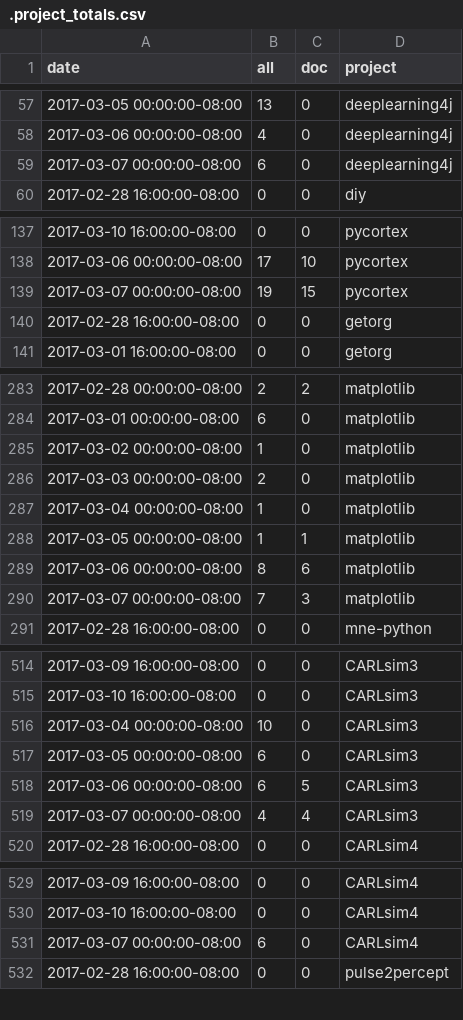
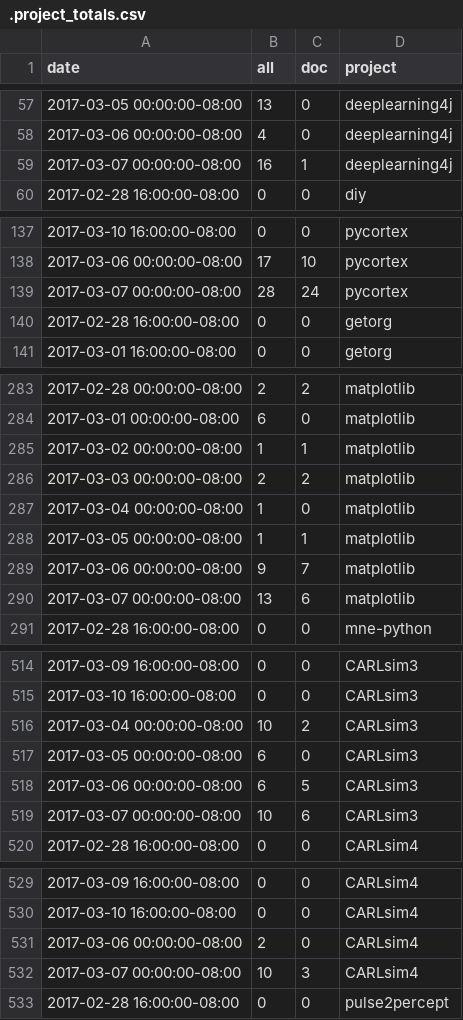
Before and after one commit to docathon/docathon, a CSV file: src/watchtower/.project_totals.csv, drawn as a sheet; only a part is shown, gaps mark what is left out; the diff covers the shown part only.

```diff
--- a/src/watchtower/.project_totals.csv
+++ b/src/watchtower/.project_totals.csv
@@ -58,3 +58,3 @@ date,all,doc,project
 2017-03-06 00:00:00-08:00,4,0,deeplearning4j
-2017-03-07 00:00:00-08:00,6,0,deeplearning4j
+2017-03-07 00:00:00-08:00,16,1,deeplearning4j
 2017-02-28 16:00:00-08:00,0,0,diy
@@ -138,3 +138,3 @@ date,all,doc,project
 2017-03-06 00:00:00-08:00,17,10,pycortex
-2017-03-07 00:00:00-08:00,19,15,pycortex
+2017-03-07 00:00:00-08:00,28,24,pycortex
 2017-02-28 16:00:00-08:00,0,0,getorg
@@ -284,8 +284,8 @@ date,all,doc,project
 2017-03-01 00:00:00-08:00,6,0,matplotlib
-2017-03-02 00:00:00-08:00,1,0,matplotlib
-2017-03-03 00:00:00-08:00,2,0,matplotlib
+2017-03-02 00:00:00-08:00,1,1,matplotlib
+2017-03-03 00:00:00-08:00,2,2,matplotlib
 2017-03-04 00:00:00-08:00,1,0,matplotlib
 2017-03-05 00:00:00-08:00,1,1,matplotlib
-2017-03-06 00:00:00-08:00,8,6,matplotlib
-2017-03-07 00:00:00-08:00,7,3,matplotlib
+2017-03-06 00:00:00-08:00,9,7,matplotlib
+2017-03-07 00:00:00-08:00,13,6,matplotlib
 2017-02-28 16:00:00-08:00,0,0,mne-python
@@ -515,6 +515,6 @@ date,all,doc,project
 2017-03-10 16:00:00-08:00,0,0,CARLsim3
-2017-03-04 00:00:00-08:00,10,0,CARLsim3
+2017-03-04 00:00:00-08:00,10,2,CARLsim3
 2017-03-05 00:00:00-08:00,6,0,CARLsim3
 2017-03-06 00:00:00-08:00,6,5,CARLsim3
-2017-03-07 00:00:00-08:00,4,4,CARLsim3
+2017-03-07 00:00:00-08:00,10,6,CARLsim3
 2017-02-28 16:00:00-08:00,0,0,CARLsim4
@@ -530,3 +530,4 @@ date,all,doc,project
 2017-03-10 16:00:00-08:00,0,0,CARLsim4
-2017-03-07 00:00:00-08:00,6,0,CARLsim4
+2017-03-06 00:00:00-08:00,2,0,CARLsim4
+2017-03-07 00:00:00-08:00,10,3,CARLsim4
 2017-02-28 16:00:00-08:00,0,0,pulse2percept
```
Also changed, not shown: 10 edited cells elsewhere in this file, src/watchtower/.project_info.csv, src/watchtower/.user_totals.csv.
